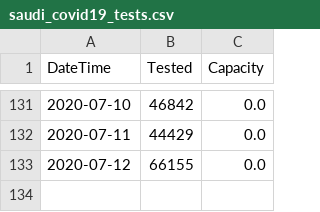
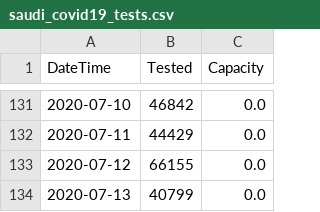
Before and after one commit to AlrasheedA/saudi_covid19, a CSV file: data/saudi_covid19_tests.csv, drawn as a sheet; only a part is shown, gaps mark what is left out.

Commit message:
update data

```diff
--- a/data/saudi_covid19_tests.csv
+++ b/data/saudi_covid19_tests.csv
@@ -133 +133,2 @@ DateTime,Tested,Capacity
 2020-07-12,66155,0.0
+2020-07-13,40799,0.0
```
Also changed, not shown: data/saudi_covid19_critical.csv, 1 other file.
